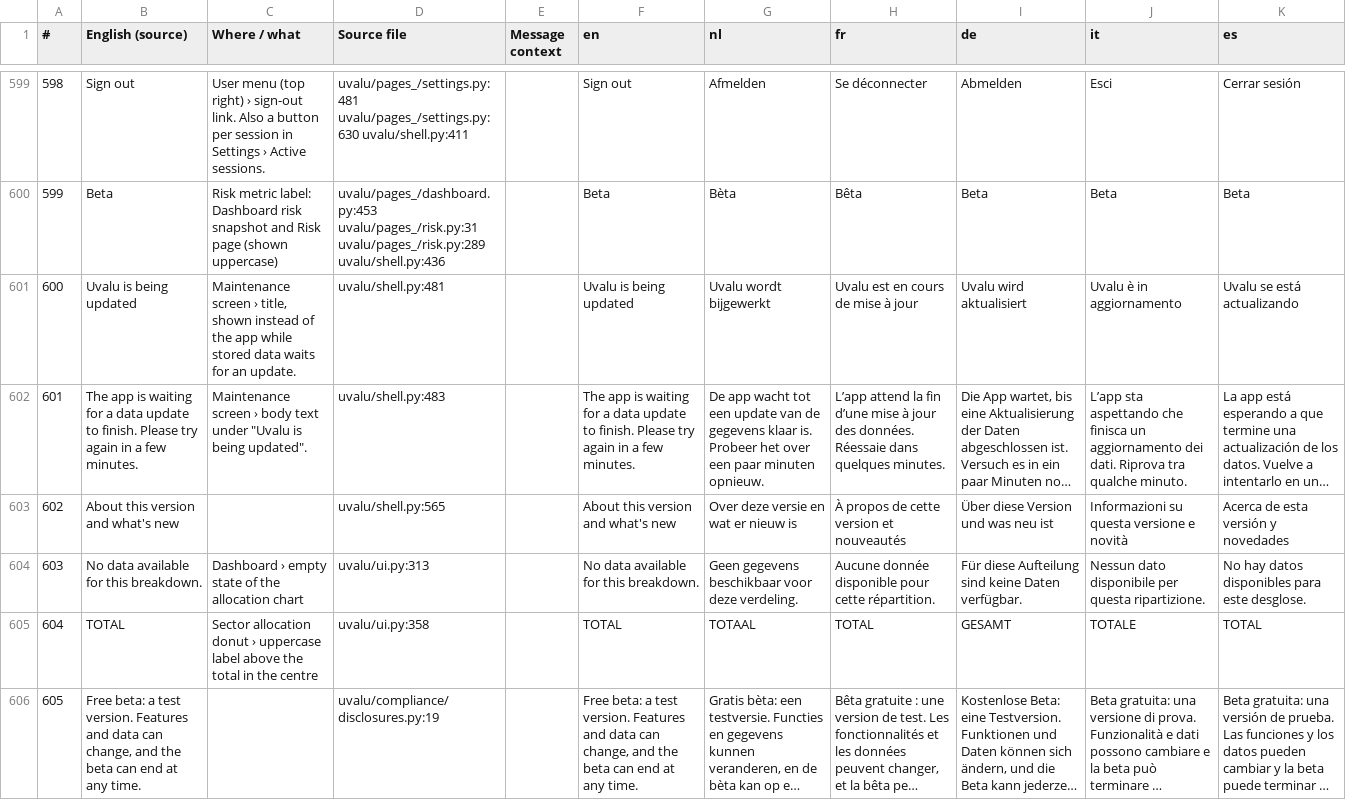
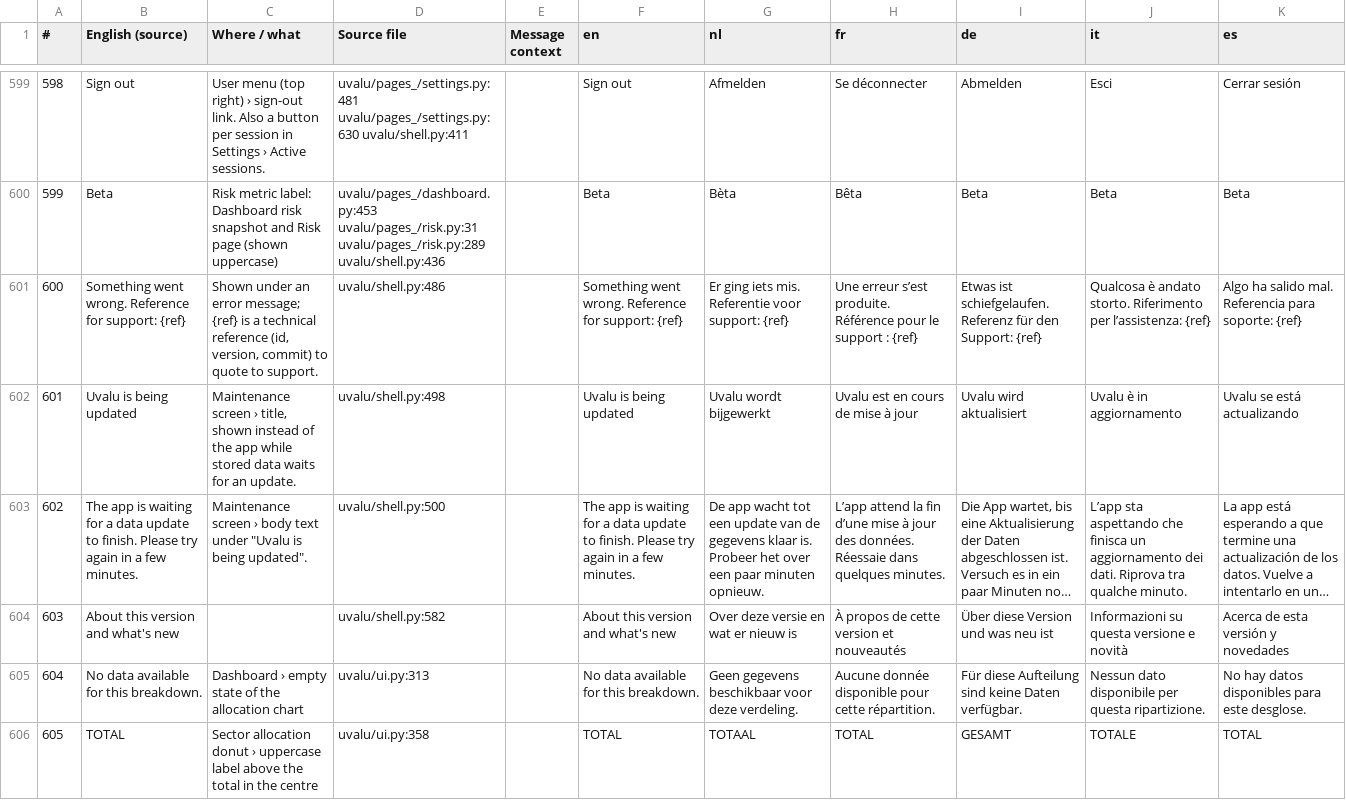
Before and after one commit to svenclaes76/UV, a CSV file: locales/review.csv, drawn as a sheet; only a part is shown, gaps mark what is left out; the shorter side is filled out with more unchanged rows; long unchanged cells end in …; addresses are those after the commit; the diff names each change by its address in the sheet, - before the commit and + after, or states it on an @@ line.

```diff
--- a/locales/review.csv
+++ b/locales/review.csv
+row 601: 600 | Something went wrong. Reference for support: {ref} | Shown under an error message; {ref} is a technical reference (id, version, commit) to quote to support. | uvalu/shell.py:486 |  | Something went wrong. Reference for support: {ref} | Er ging iets mis. Referentie voor support: {ref} | Une erreur s’est produite. Référence pour le support : {ref} | Etwas ist schiefgelaufen. Referenz für den Support: {ref} | Qualcosa è andato storto. Riferimento per l’assistenza: {ref} | Algo ha salido mal. Referencia para soporte: {ref}
@@ column A (#) renumbered from row 602 down @@
-D602 (Source file): uvalu/shell.py:481
+D602 (Source file): uvalu/shell.py:498
-D603 (Source file): uvalu/shell.py:483
+D603 (Source file): uvalu/shell.py:500
-D604 (Source file): uvalu/shell.py:565
+D604 (Source file): uvalu/shell.py:582
```
Also changed, not shown: 21 other files.
